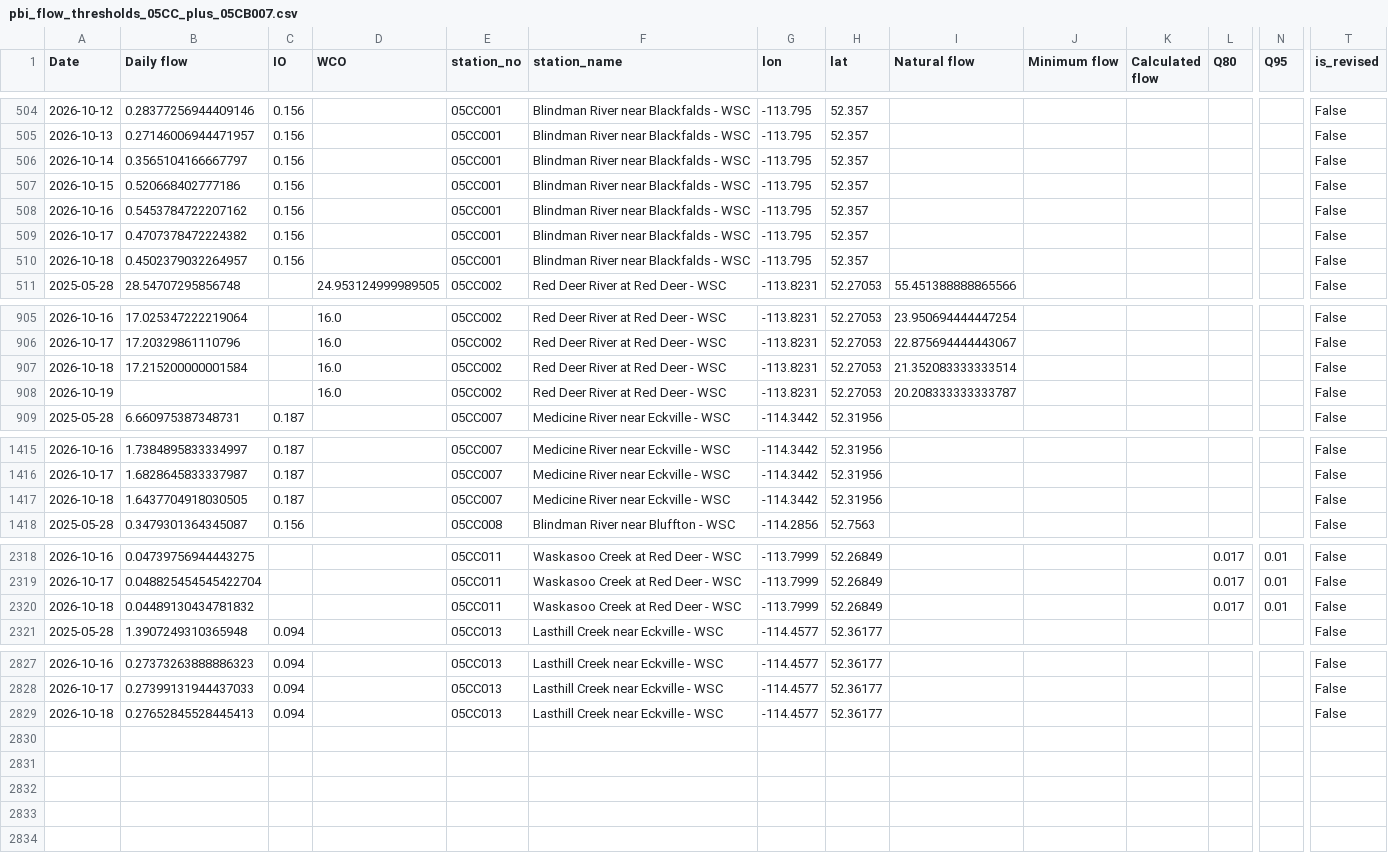
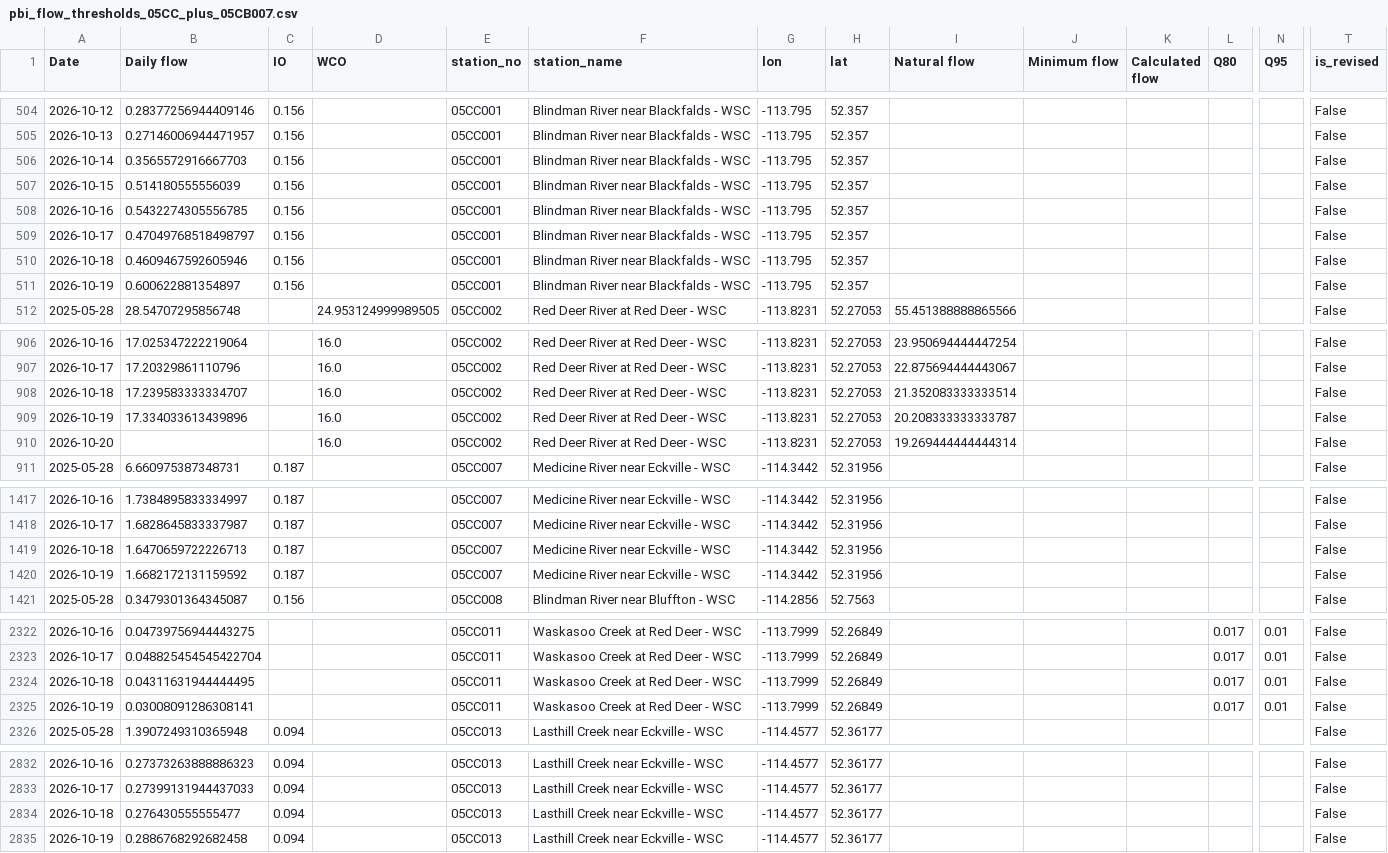
Before and after one commit to Lynzerne/flow-threshold-updater, a CSV file: data/pbi_flow_thresholds_05CC_plus_05CB007.csv, drawn as a sheet; only a part is shown, gaps mark what is left out; addresses are those after the commit; rows hold the shown columns only; the diff covers the shown part only; the diff names each change by its address in the sheet, - before the commit and + after, or states it on an @@ line.

```diff
--- a/data/pbi_flow_thresholds_05CC_plus_05CB007.csv
+++ b/data/pbi_flow_thresholds_05CC_plus_05CB007.csv
-B506 (Daily flow): 0.3565104166667797
+B506 (Daily flow): 0.3565572916667703
-B507 (Daily flow): 0.520668402777186
+B507 (Daily flow): 0.514180555556039
-B508 (Daily flow): 0.5453784722207162
+B508 (Daily flow): 0.5432274305556785
-B509 (Daily flow): 0.4707378472224382
+B509 (Daily flow): 0.47049768518498797
-B510 (Daily flow): 0.4502379032264957
+B510 (Daily flow): 0.4609467592605946
+row 511: 2026-10-19 | 0.600622881354897 | 0.156 |  | 05CC001 | Blindman River near Blackfalds - WSC | -113.795 | 52.357 |  |  |  |  |  | False
-B908 (Daily flow): 17.215200000001584
+B908 (Daily flow): 17.239583333334707
-B909 (Daily flow): (empty)
+B909 (Daily flow): 17.334033613439896
+row 910: 2026-10-20 |  |  | 16.0 | 05CC002 | Red Deer River at Red Deer - WSC | -113.8231 | 52.27053 | 19.269444444444314 |  |  |  |  | False
-B1419 (Daily flow): 1.6437704918030505
+B1419 (Daily flow): 1.6470659722226713
+row 1420: 2026-10-19 | 1.6682172131159592 | 0.187 |  | 05CC007 | Medicine River near Eckville - WSC | -114.3442 | 52.31956 |  |  |  |  |  | False
-B2324 (Daily flow): 0.04489130434781832
+B2324 (Daily flow): 0.04311631944444495
+row 2325: 2026-10-19 | 0.03008091286308141 |  |  | 05CC011 | Waskasoo Creek at Red Deer - WSC | -113.7999 | 52.26849 |  |  |  | 0.017 | 0.01 | False
-B2834 (Daily flow): 0.27652845528445413
+B2834 (Daily flow): 0.276430555555477
+row 2835: 2026-10-19 | 0.2886768292682458 | 0.094 |  | 05CC013 | Lasthill Creek near Eckville - WSC | -114.4577 | 52.36177 |  |  |  |  |  | False
```
Also changed, not shown: 1 added row elsewhere in this file, data/WaterLicence_Authorization.csv, 2 other files.
